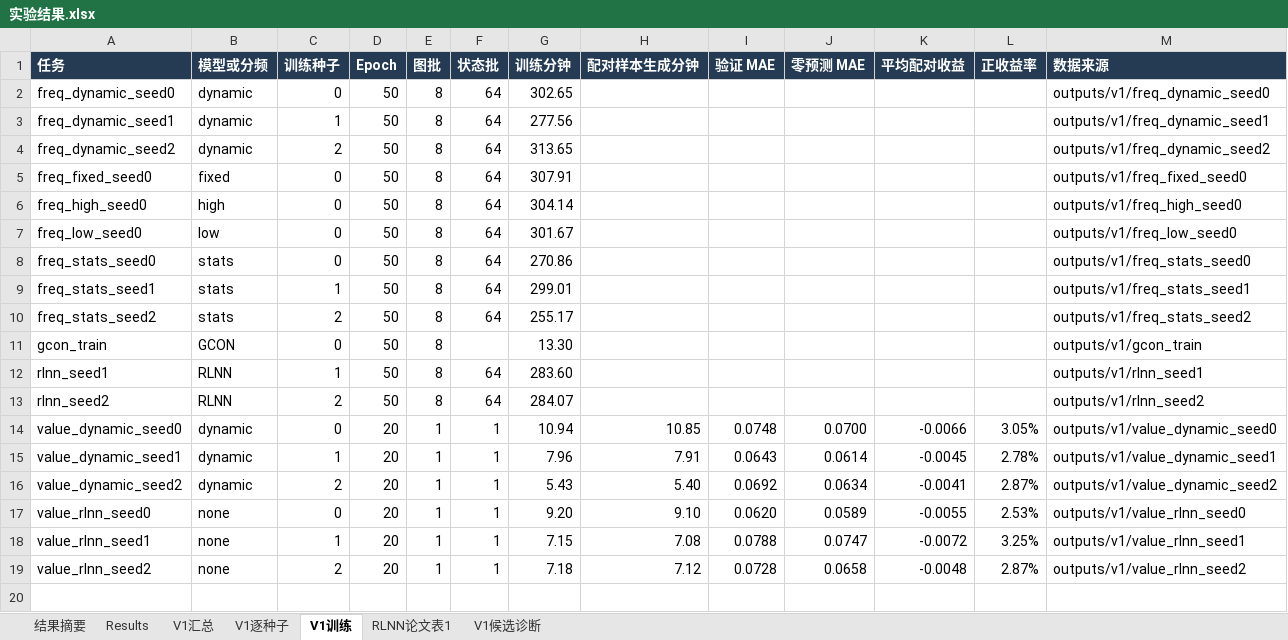
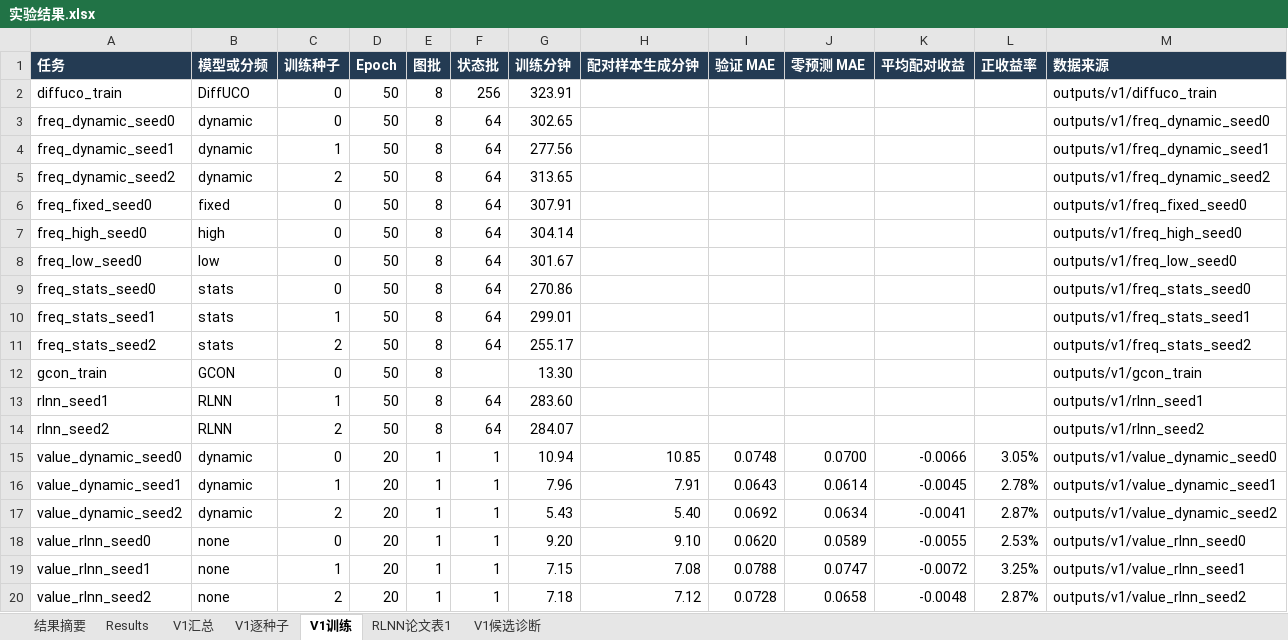
Before and after one commit to YuqiWang-code/RLNN_lab, an Excel workbook: docs/实验结果.xlsx, sheet V1训练, drawn as a sheet; values as stored, in another font and other column widths than the file's, no borders; the diff names each change by its address in the sheet, - before the commit and + after, or states it on an @@ line.

```diff
--- a/docs/实验结果.xlsx (sheet V1训练)
+++ b/docs/实验结果.xlsx (sheet V1训练)
+row 2: diffuco_train | DiffUCO | 0 | 50 | 8 | 256 | 323.91 |  |  |  |  |  | outputs/v1/diffuco_train
```
Also changed, not shown: 2 other files.
